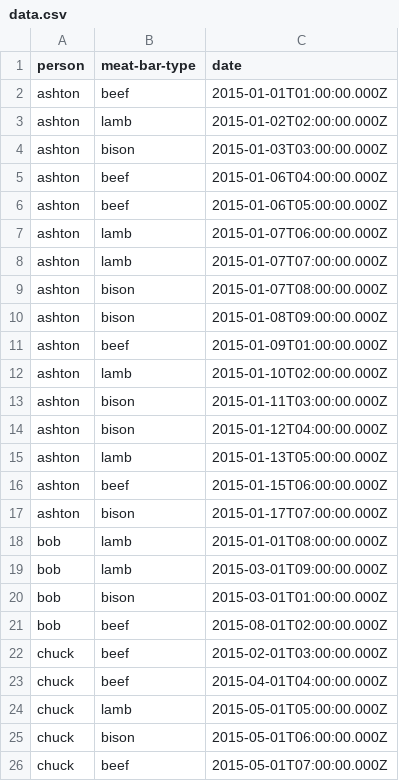
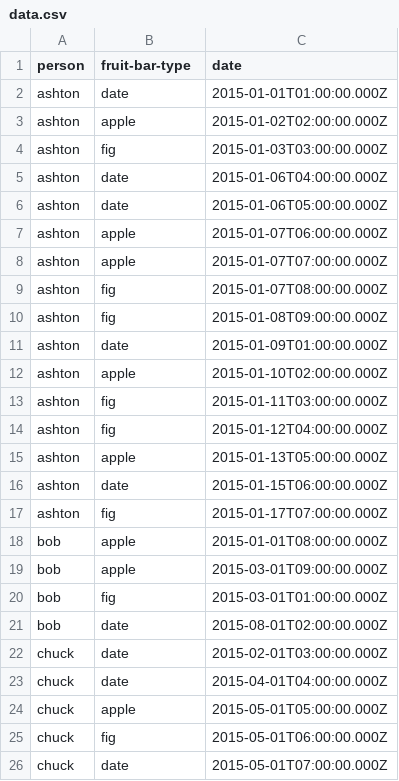
Before and after one commit to hgheady/fruitbar, a CSV file: data.csv, drawn as a sheet.

Commit message:
FRUITBAR-1: Rename

```diff
--- a/data.csv
+++ b/data.csv
@@ -1,26 +1,26 @@
-person,meat-bar-type,date
-ashton,beef,2015-01-01T01:00:00.000Z
-ashton,lamb,2015-01-02T02:00:00.000Z
-ashton,bison,2015-01-03T03:00:00.000Z
-ashton,beef,2015-01-06T04:00:00.000Z
-ashton,beef,2015-01-06T05:00:00.000Z
-ashton,lamb,2015-01-07T06:00:00.000Z
-ashton,lamb,2015-01-07T07:00:00.000Z
-ashton,bison,2015-01-07T08:00:00.000Z
-ashton,bison,2015-01-08T09:00:00.000Z
-ashton,beef,2015-01-09T01:00:00.000Z
-ashton,lamb,2015-01-10T02:00:00.000Z
-ashton,bison,2015-01-11T03:00:00.000Z
-ashton,bison,2015-01-12T04:00:00.000Z
-ashton,lamb,2015-01-13T05:00:00.000Z
-ashton,beef,2015-01-15T06:00:00.000Z
-ashton,bison,2015-01-17T07:00:00.000Z
-bob,lamb,2015-01-01T08:00:00.000Z
-bob,lamb,2015-03-01T09:00:00.000Z
-bob,bison,2015-03-01T01:00:00.000Z
-bob,beef,2015-08-01T02:00:00.000Z
-chuck,beef,2015-02-01T03:00:00.000Z
-chuck,beef,2015-04-01T04:00:00.000Z
-chuck,lamb,2015-05-01T05:00:00.000Z
-chuck,bison,2015-05-01T06:00:00.000Z
-chuck,beef,2015-05-01T07:00:00.000Z
+person,fruit-bar-type,date
+ashton,date,2015-01-01T01:00:00.000Z
+ashton,apple,2015-01-02T02:00:00.000Z
+ashton,fig,2015-01-03T03:00:00.000Z
+ashton,date,2015-01-06T04:00:00.000Z
+ashton,date,2015-01-06T05:00:00.000Z
+ashton,apple,2015-01-07T06:00:00.000Z
+ashton,apple,2015-01-07T07:00:00.000Z
+ashton,fig,2015-01-07T08:00:00.000Z
+ashton,fig,2015-01-08T09:00:00.000Z
+ashton,date,2015-01-09T01:00:00.000Z
+ashton,apple,2015-01-10T02:00:00.000Z
+ashton,fig,2015-01-11T03:00:00.000Z
+ashton,fig,2015-01-12T04:00:00.000Z
+ashton,apple,2015-01-13T05:00:00.000Z
+ashton,date,2015-01-15T06:00:00.000Z
+ashton,fig,2015-01-17T07:00:00.000Z
+bob,apple,2015-01-01T08:00:00.000Z
+bob,apple,2015-03-01T09:00:00.000Z
+bob,fig,2015-03-01T01:00:00.000Z
+bob,date,2015-08-01T02:00:00.000Z
+chuck,date,2015-02-01T03:00:00.000Z
+chuck,date,2015-04-01T04:00:00.000Z
+chuck,apple,2015-05-01T05:00:00.000Z
+chuck,fig,2015-05-01T06:00:00.000Z
+chuck,date,2015-05-01T07:00:00.000Z
```
Also changed, not shown: 7 other files.
